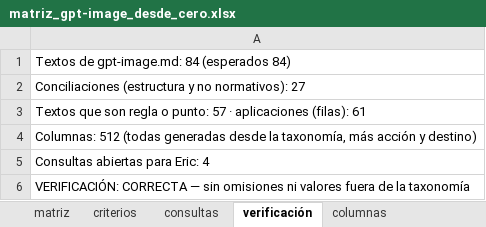
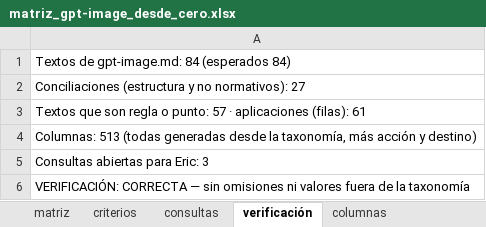
Before and after one commit to EricToled564/AI-Production-Director, an Excel workbook: taller/catalogo/v2/piloto_gpt-image/matriz_gpt-image_desde_cero.xlsx, sheet verificación, drawn as a sheet; values as stored, in another font and other column widths than the file's, no borders; 1 other sheet too large or unreadable and not compared; the diff names each change by its address in the sheet, - before the commit and + after, or states it on an @@ line.

```diff
--- a/taller/catalogo/v2/piloto_gpt-image/matriz_gpt-image_desde_cero.xlsx (sheet verificación)
+++ b/taller/catalogo/v2/piloto_gpt-image/matriz_gpt-image_desde_cero.xlsx (sheet verificación)
-A4: Columnas: 512 (todas generadas…
+A4: Columnas: 513 (todas generadas…
-A5: Consultas abiertas para Eric: 4
+A5: Consultas abiertas para Eric: 3
```
Also changed, not shown: sheet columnas, sheet consultas, sheet criterios, 4 other files.
